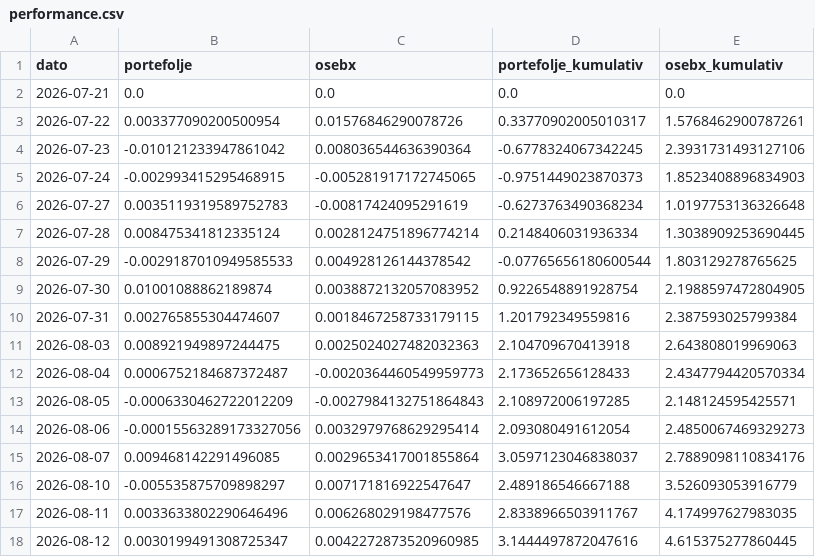
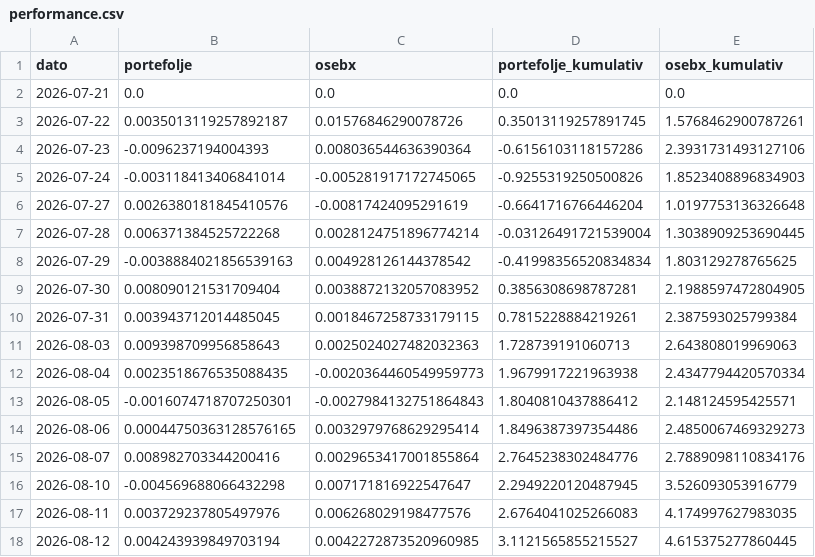
Before and after one commit to b-hand-cpu/modellportefolje, a CSV file: data/performance.csv, drawn as a sheet; only a part is shown; the diff covers the shown part only.

```diff
--- a/data/performance.csv
+++ b/data/performance.csv
@@ -2,17 +2,17 @@ dato,portefolje,osebx,portefolje_kumulativ,osebx_kumulativ
 2026-07-21,0.0,0.0,0.0,0.0
-2026-07-22,0.003377090200500954,0.01576846290078726,0.33770902005010317,1.5768462900787261
-2026-07-23,-0.010121233947861042,0.008036544636390364,-0.6778324067342245,2.3931731493127106
-2026-07-24,-0.002993415295468915,-0.005281917172745065,-0.9751449023870373,1.8523408896834903
-2026-07-27,0.0035119319589752783,-0.00817424095291619,-0.6273763490368234,1.0197753136326648
-2026-07-28,0.008475341812335124,0.0028124751896774214,0.2148406031936334,1.3038909253690445
-2026-07-29,-0.0029187010949585533,0.004928126144378542,-0.07765656180600544,1.803129278765625
-2026-07-30,0.01001088862189874,0.0038872132057083952,0.9226548891928754,2.1988597472804905
-2026-07-31,0.002765855304474607,0.0018467258733179115,1.201792349559816,2.387593025799384
-2026-08-03,0.008921949897244475,0.0025024027482032363,2.104709670413918,2.643808019969063
-2026-08-04,0.0006752184687372487,-0.0020364460549959773,2.173652656128433,2.4347794420570334
-2026-08-05,-0.0006330462722012209,-0.0027984132751864843,2.108972006197285,2.148124595425571
-2026-08-06,-0.00015563289173327056,0.0032979768629295414,2.093080491612054,2.4850067469329273
-2026-08-07,0.009468142291496085,0.0029653417001855864,3.0597123046838037,2.7889098110834176
-2026-08-10,-0.005535875709898297,0.007171816922547647,2.489186546667188,3.526093053916779
-2026-08-11,0.0033633802290646496,0.006268029198477576,2.8338966503911767,4.174997627983035
-2026-08-12,0.0030199491308725347,0.0042272873520960985,3.1444497872047616,4.615375277860445
+2026-07-22,0.0035013119257892187,0.01576846290078726,0.35013119257891745,1.5768462900787261
+2026-07-23,-0.0096237194004393,0.008036544636390364,-0.6156103118157286,2.3931731493127106
+2026-07-24,-0.003118413406841014,-0.005281917172745065,-0.9255319250500826,1.8523408896834903
+2026-07-27,0.0026380181845410576,-0.00817424095291619,-0.6641716766446204,1.0197753136326648
+2026-07-28,0.006371384525722268,0.0028124751896774214,-0.03126491721539004,1.3038909253690445
+2026-07-29,-0.0038884021856539163,0.004928126144378542,-0.41998356520834834,1.803129278765625
+2026-07-30,0.008090121531709404,0.0038872132057083952,0.3856308698787281,2.1988597472804905
+2026-07-31,0.003943712014485045,0.0018467258733179115,0.7815228884219261,2.387593025799384
+2026-08-03,0.009398709956858643,0.0025024027482032363,1.728739191060713,2.643808019969063
+2026-08-04,0.0023518676535088435,-0.0020364460549959773,1.9679917221963938,2.4347794420570334
+2026-08-05,-0.0016074718707250301,-0.0027984132751864843,1.8040810437886412,2.148124595425571
+2026-08-06,0.00044750363128576165,0.0032979768629295414,1.8496387397354486,2.4850067469329273
+2026-08-07,0.008982703344200416,0.0029653417001855864,2.7645238302484776,2.7889098110834176
+2026-08-10,-0.004569688066432298,0.007171816922547647,2.2949220120487945,3.526093053916779
+2026-08-11,0.003729237805497976,0.006268029198477576,2.6764041025266083,4.174997627983035
+2026-08-12,0.004243939849703194,0.0042272873520960985,3.1121565855215527,4.615375277860445
```
Also changed, not shown: 1 added row and 78 edited cells elsewhere in this file, data/per_aksje.csv.
